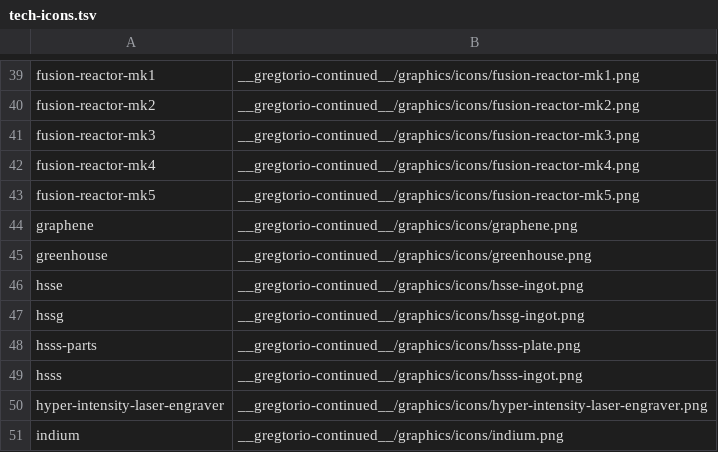
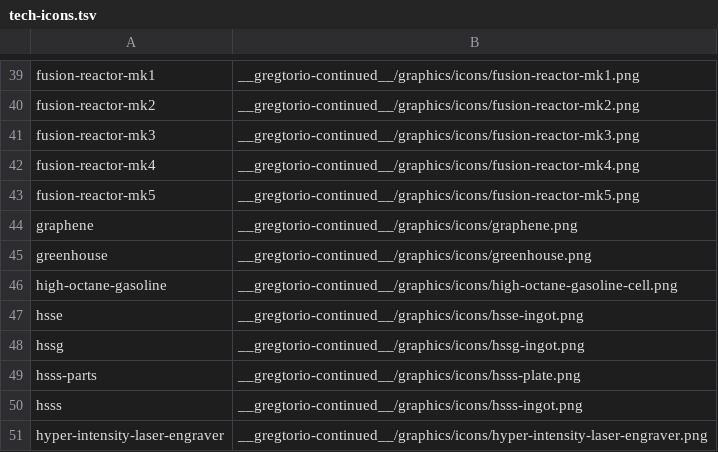
Before and after one commit to Rykon00/Gregtorio, a TSV file: tools/tech-icons.tsv, drawn as a sheet; only a part is shown, gaps mark what is left out; the shorter side is filled out with more unchanged rows; the diff names each change by its address in the sheet, - before the commit and + after, or states it on an @@ line.

```diff
--- a/tools/tech-icons.tsv
+++ b/tools/tech-icons.tsv
+row 46: high-octane-gasoline | __gregtorio-continued__/graphics/icons/high-octane-gasoline-cell.png
```
Also changed, not shown: 26 other files.
